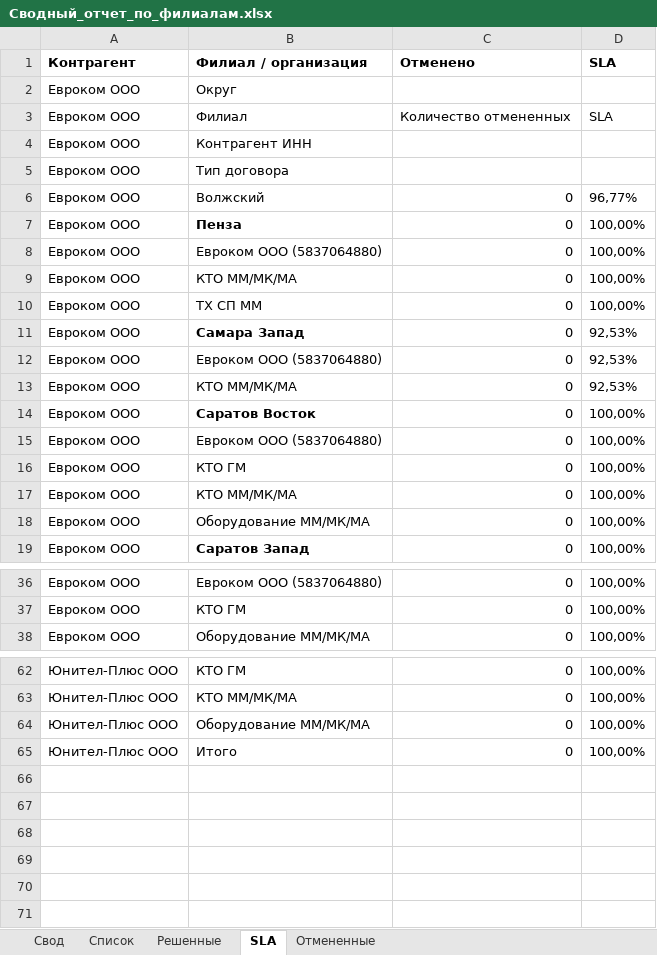
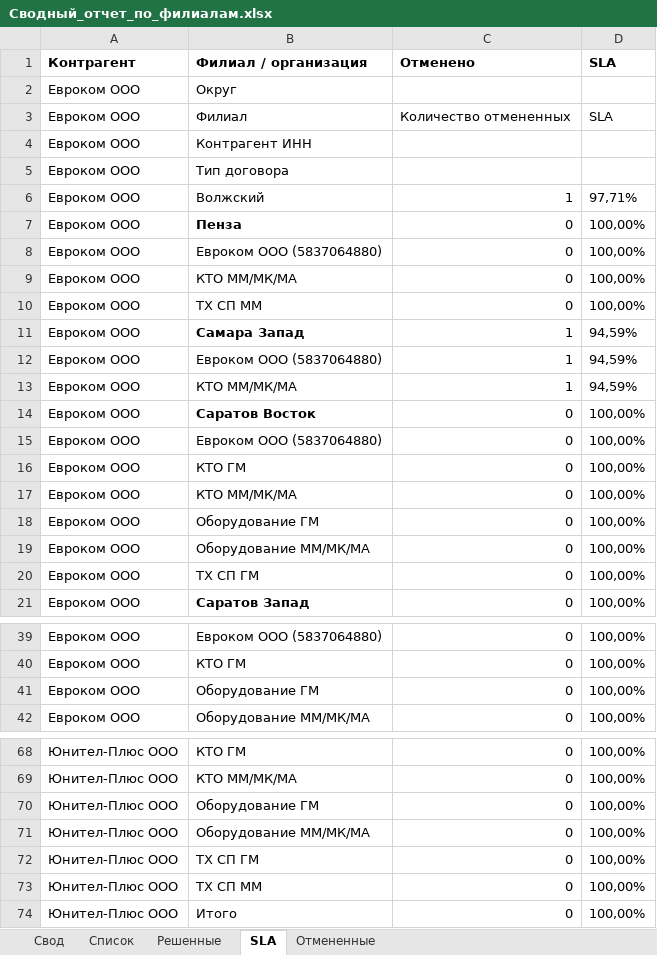
Before and after one commit to ssaa58/Maps, an Excel workbook: Сводный_отчет_по_филиалам.xlsx, sheet SLA, drawn as a sheet; only a part is shown, gaps mark what is left out; values as stored, in another font and other column widths than the file's, no borders; the diff covers the shown part only; the diff names each change by its address in the sheet, - before the commit and + after, or states it on an @@ line.

```diff
--- a/Сводный_отчет_по_филиалам.xlsx (sheet SLA)
+++ b/Сводный_отчет_по_филиалам.xlsx (sheet SLA)
-C6 (Отменено): 0
+C6 (Отменено): 1
-D6 (SLA): 96,77%
+D6 (SLA): 97,71%
-C11:C13 (Отменено): 0
+C11:C13 (Отменено): 1
-D11:D13 (SLA): 92,53%
+D11:D13 (SLA): 94,59%
+row 18: Евроком ООО | Оборудование ГМ | 0 | 100,00%
+row 20: Евроком ООО | ТХ СП ГМ | 0 | 100,00%
+row 41: Евроком ООО | Оборудование ГМ | 0 | 100,00%
+row 70: Юнител-Плюс ООО | Оборудование ГМ | 0 | 100,00%
+row 72: Юнител-Плюс ООО | ТХ СП ГМ | 0 | 100,00%
+row 73: Юнител-Плюс ООО | ТХ СП ММ | 0 | 100,00%
```
Also changed, not shown: 3 added rows and 5 edited cells elsewhere in this sheet, sheet Решенные, sheet Список, sheet Отмененные, sheet Свод.
